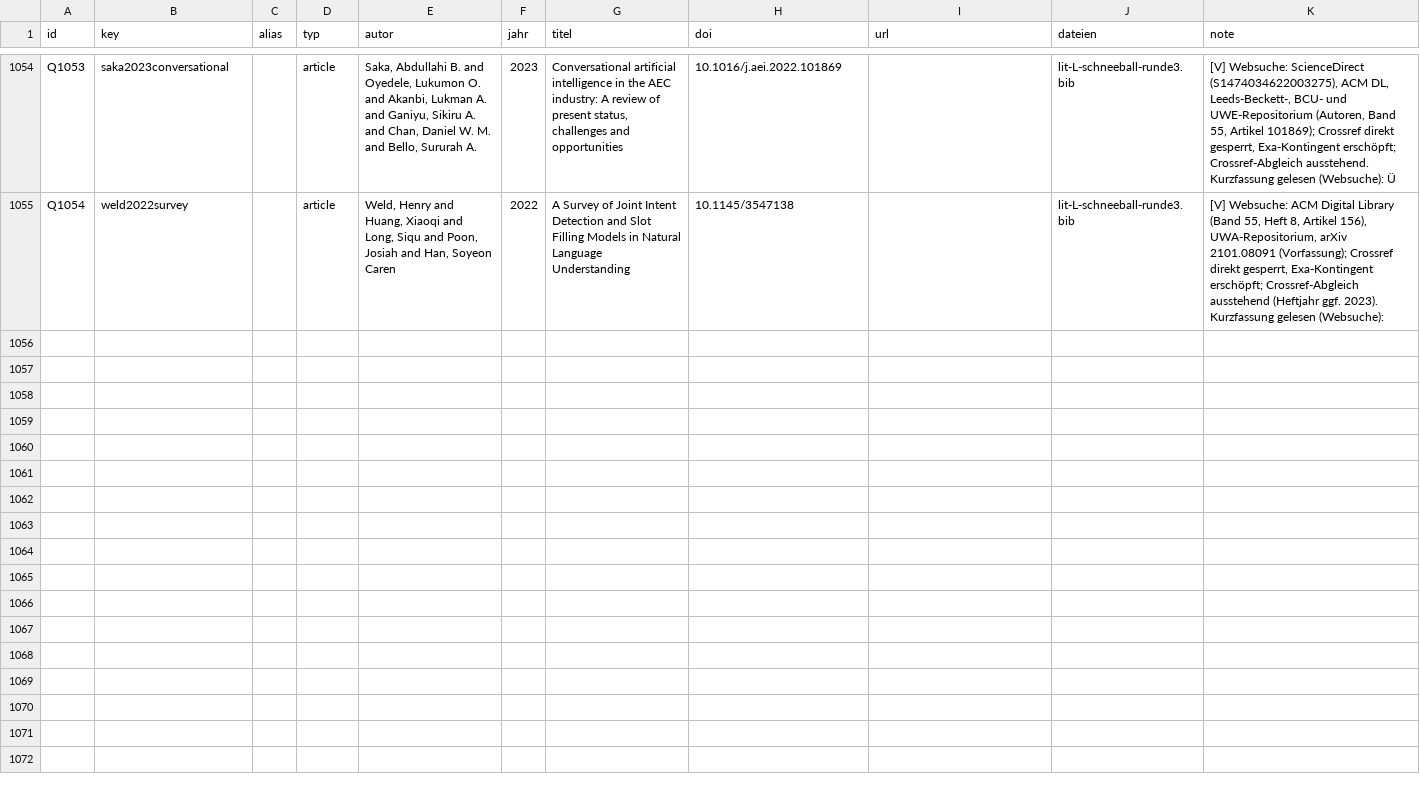
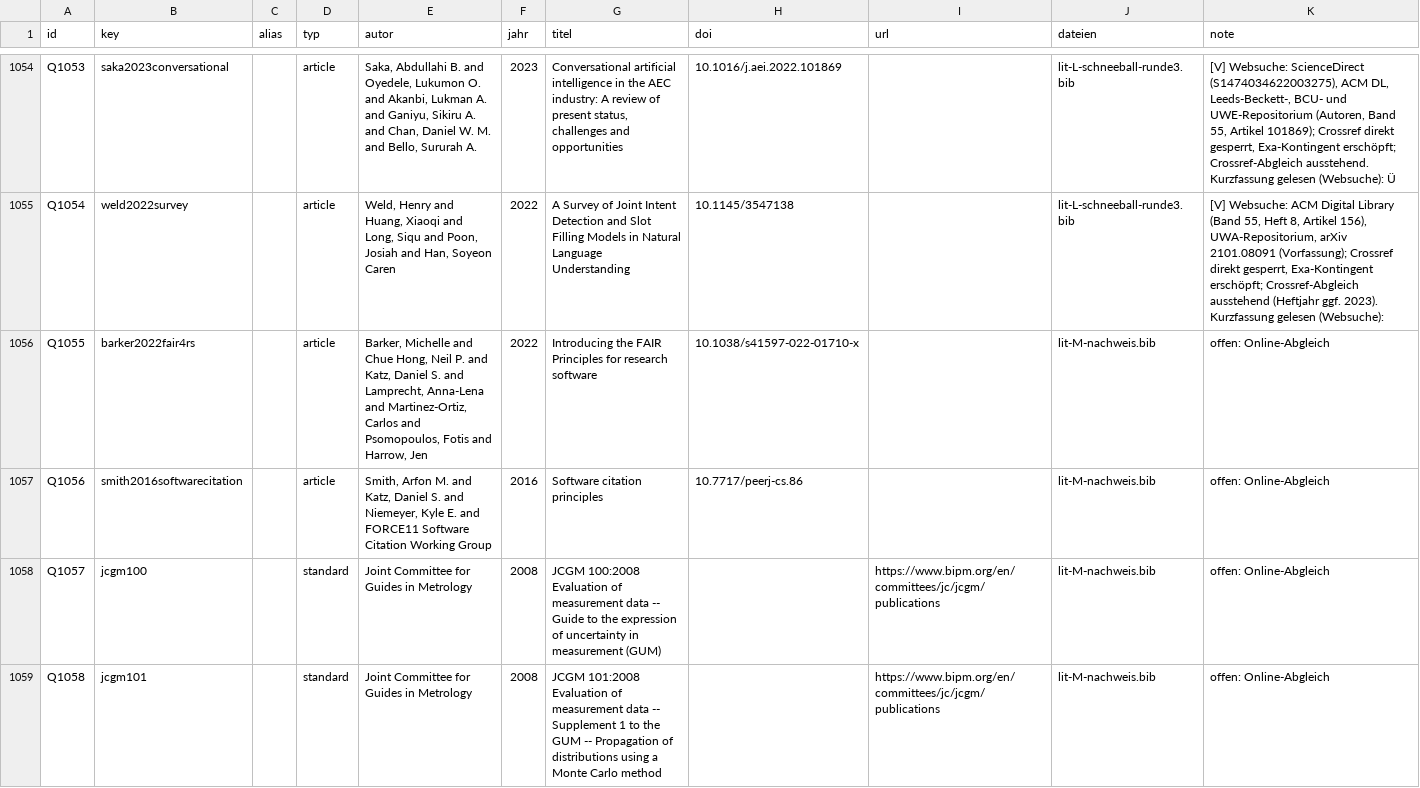
Before and after one commit to marifl/roundtable, a CSV file: docs/holzbau/arbeit/literatur/quellen-master.csv, drawn as a sheet; only a part is shown, gaps mark what is left out; the diff covers the shown part only; the diff names each change by its address in the sheet, - before the commit and + after, or states it on an @@ line.

```diff
--- a/docs/holzbau/arbeit/literatur/quellen-master.csv
+++ b/docs/holzbau/arbeit/literatur/quellen-master.csv
+row 1056: Q1055 | barker2022fair4rs |  | article | Barker, Michelle and Chue Hong, Neil P. and Katz, Daniel S. and Lamprecht, Anna-Lena and Martinez-Ortiz, Carlos and Psomopoulos, Fotis and Harrow, Jen | 2022 | Introducing the FAIR Principles for research software | 10.1038/s41597-022-01710-x |  | lit-M-nachweis.bib | offen: Online-Abgleich
+row 1057: Q1056 | smith2016softwarecitation |  | article | Smith, Arfon M. and Katz, Daniel S. and Niemeyer, Kyle E. and FORCE11 Software Citation Working Group | 2016 | Software citation principles | 10.7717/peerj-cs.86 |  | lit-M-nachweis.bib | offen: Online-Abgleich
+row 1058: Q1057 | jcgm100 |  | standard | Joint Committee for Guides in Metrology | 2008 | JCGM 100:2008 Evaluation of measurement data -- Guide to the expression of uncertainty in measurement (GUM) |  | https://www.bipm.org/en/committees/jc/jcgm/publications | lit-M-nachweis.bib | offen: Online-Abgleich
+row 1059: Q1058 | jcgm101 |  | standard | Joint Committee for Guides in Metrology | 2008 | JCGM 101:2008 Evaluation of measurement data -- Supplement 1 to the GUM -- Propagation of distributions using a Monte Carlo method |  | https://www.bipm.org/en/committees/jc/jcgm/publications | lit-M-nachweis.bib | offen: Online-Abgleich
```
Also changed, not shown: 9 added rows elsewhere in this file, docs/holzbau/arbeit/literatur/quellen-bewertung.csv, 10 other files.
